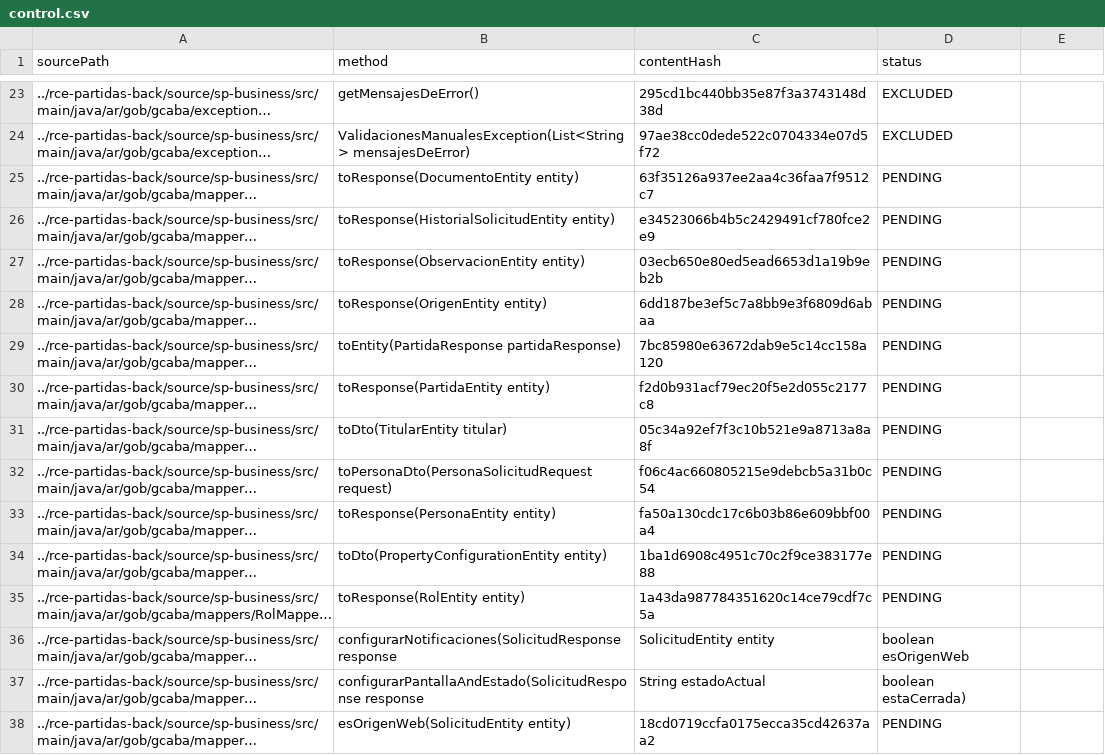
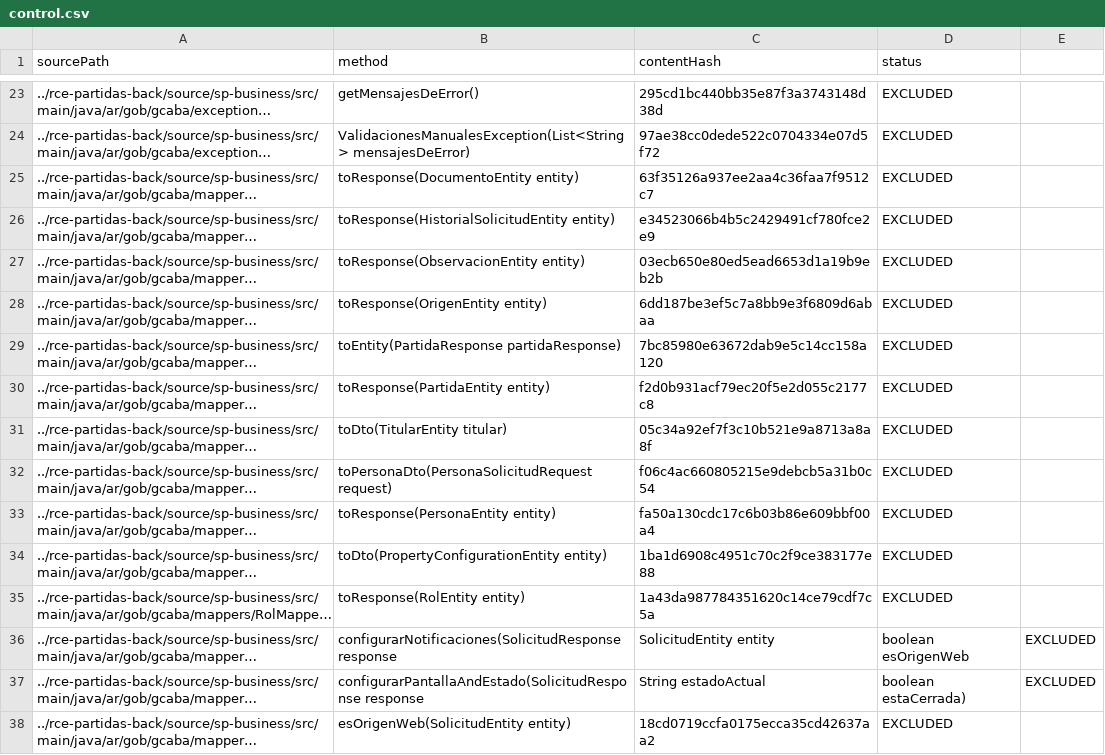
Before and after one commit to MatiasEsp404/axet-plugin-unit-test, a CSV file: .axetplugin/control.csv, drawn as a sheet; only a part is shown, gaps mark what is left out; long unchanged cells end in …; the diff covers the shown part only; the diff names each change by its address in the sheet, - before the commit and + after, or states it on an @@ line.

```diff
--- a/.axetplugin/control.csv
+++ b/.axetplugin/control.csv
-D25:D35 (status): PENDING
+D25:D35 (status): EXCLUDED
-E36:E37: (empty)
+E36:E37: EXCLUDED
-D38 (status): PENDING
+D38 (status): EXCLUDED
```
Also changed, not shown: 150 edited cells elsewhere in this file, 2 other files.
